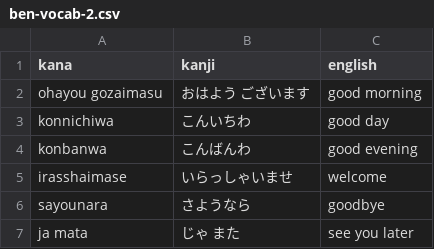
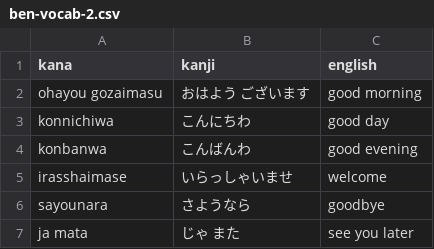
Before and after one commit to Mevious/japanese-quiz, a CSV file: vocab/ben-vocab-2.csv, drawn as a sheet; only a part is shown.

Commit message:
typo

```diff
--- a/vocab/ben-vocab-2.csv
+++ b/vocab/ben-vocab-2.csv
@@ -2,3 +2,3 @@ kana,kanji,english
 ohayou gozaimasu,おはよう ございます,good morning
-konnichiwa,こんいちわ,good day
+konnichiwa,こんにちわ,good day
 konbanwa,こんばんわ,good evening
```
